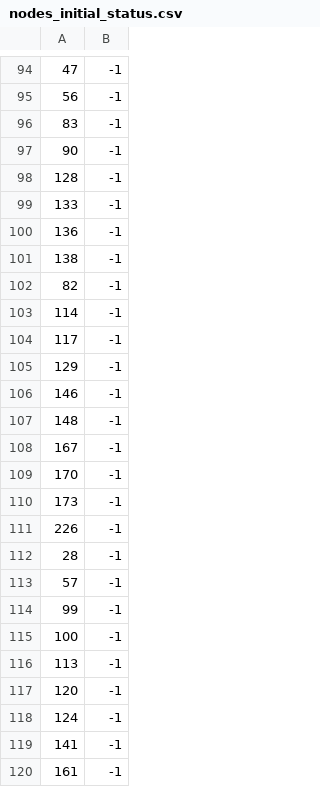
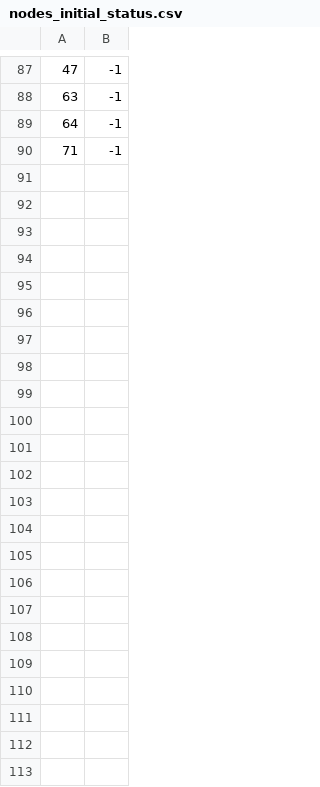
Before and after one commit to GiulioRossetti/ndlib-rest, a CSV file: data/exploratories/ClusteredBA_top/nodes_initial_status.csv, drawn as a sheet; only a part is shown, gaps mark what is left out; the diff covers the shown part only.

```diff
--- a/data/exploratories/ClusteredBA_top/nodes_initial_status.csv
+++ b/data/exploratories/ClusteredBA_top/nodes_initial_status.csv
@@ -94,27 +87,4 @@
 47,-1
-56,-1
-83,-1
-90,-1
-128,-1
-133,-1
-136,-1
-138,-1
-82,-1
-114,-1
-117,-1
-129,-1
-146,-1
-148,-1
-167,-1
-170,-1
-173,-1
-226,-1
-28,-1
-57,-1
-99,-1
-100,-1
-113,-1
-120,-1
-124,-1
-141,-1
-161,-1
+63,-1
+64,-1
+71,-1
```
Also changed, not shown: 12 added rows, 23 removed rows, 53 moved rows and 7 edited cells elsewhere in this file, data/exploratories/ClusteredBA_bottom/nodes_initial_status.csv, data/exploratories/ClusteredBA_random/nodes_initial_status.csv, 1 other file.
